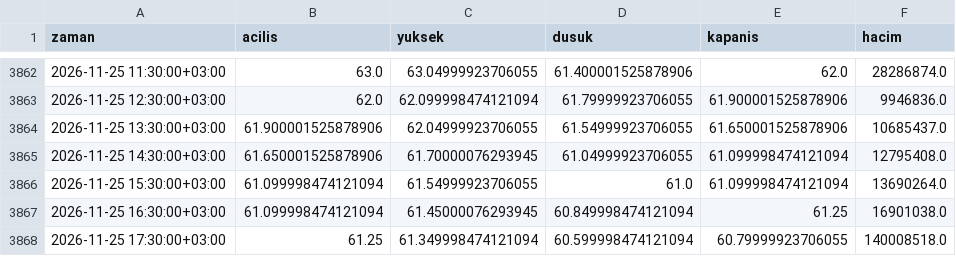
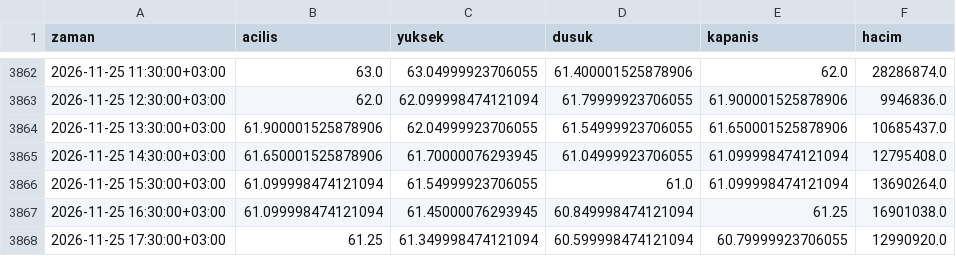
Before and after one commit to yilmazfatih-cyber/Deneme, a CSV file: veri/saatlik/AKBNK.IS_1h.csv, drawn as a sheet; only a part is shown, gaps mark what is left out.

```diff
--- a/veri/saatlik/AKBNK.IS_1h.csv
+++ b/veri/saatlik/AKBNK.IS_1h.csv
@@ -3867,2 +3867,2 @@ zaman,acilis,yuksek,dusuk,kapanis,hacim
 2026-11-25 16:30:00+03:00,61.099998474121094,61.45000076293945,60.849998474121094,61.25,16901038.0
-2026-11-25 17:30:00+03:00,61.25,61.349998474121094,60.599998474121094,60.79999923706055,140008518.0
+2026-11-25 17:30:00+03:00,61.25,61.349998474121094,60.599998474121094,60.79999923706055,12990920.0
```
Also changed, not shown: veri/saatlik/AKBNK.IS_5m.csv, 2 other files.
